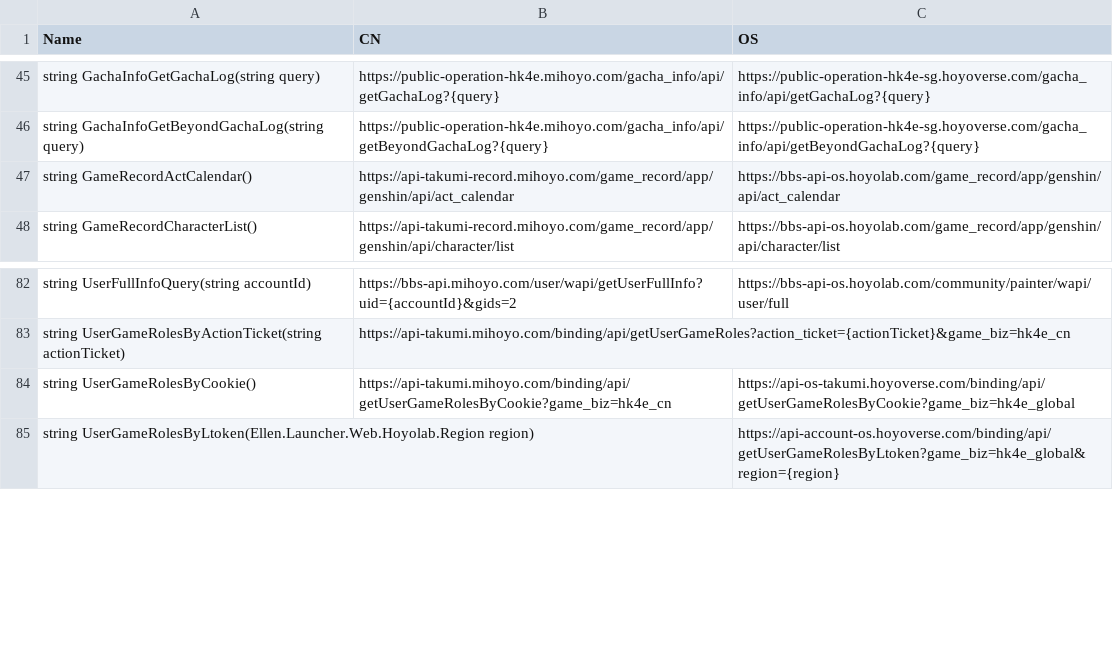
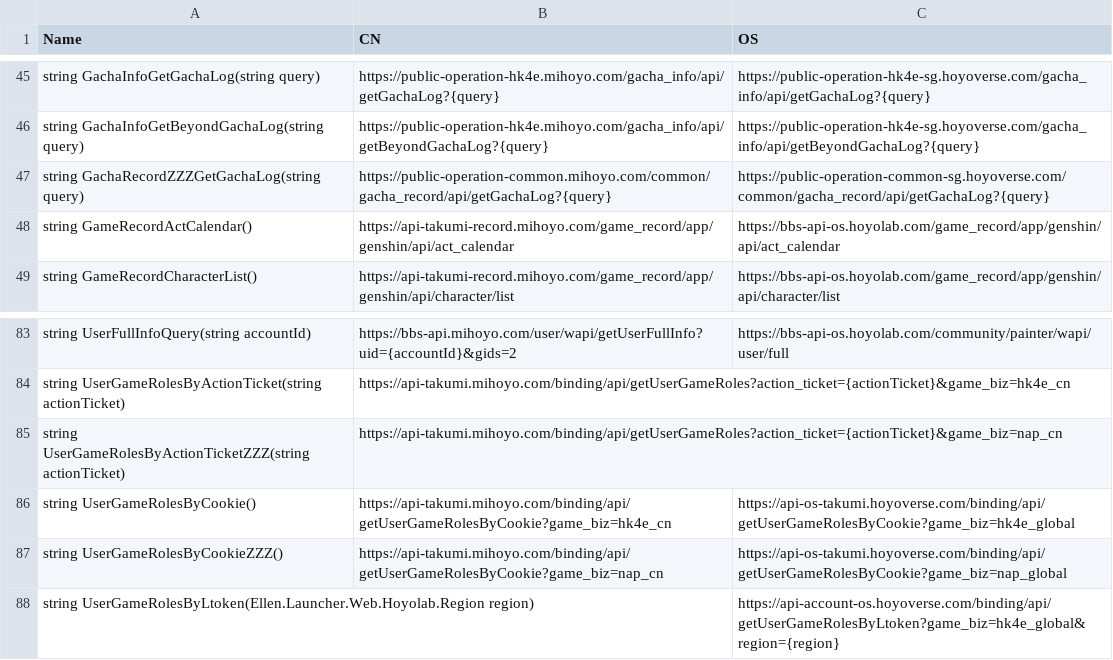
Before and after one commit to lihua123123/ellen.launcher, a CSV file: src/Ellen.Launcher/Ellen.Launcher/ApiEndpoints.csv, drawn as a sheet; only a part is shown, gaps mark what is left out; the diff names each change by its address in the sheet, - before the commit and + after, or states it on an @@ line.

```diff
--- a/src/Ellen.Launcher/Ellen.Launcher/ApiEndpoints.csv
+++ b/src/Ellen.Launcher/Ellen.Launcher/ApiEndpoints.csv
+row 47: string GachaRecordZZZGetGachaLog(string query) | https://public-operation-common.mihoyo.com/common/gacha_record/api/getGachaLog?{query} | https://public-operation-common-sg.hoyoverse.com/common/gacha_record/api/getGachaLog?{query}
+row 85: string UserGameRolesByActionTicketZZZ(string actionTicket) | https://api-takumi.mihoyo.com/binding/api/getUserGameRoles?action_ticket={actionTicket}&game_biz=nap_cn
+row 87: string UserGameRolesByCookieZZZ() | https://api-takumi.mihoyo.com/binding/api/getUserGameRolesByCookie?game_biz=nap_cn | https://api-os-takumi.hoyoverse.com/binding/api/getUserGameRolesByCookie?game_biz=nap_global
```
Also changed, not shown: 52 other files.
